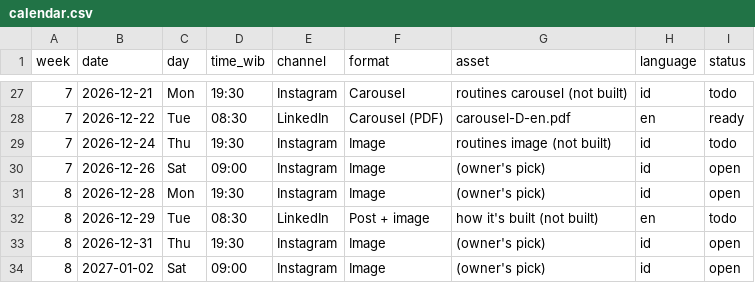
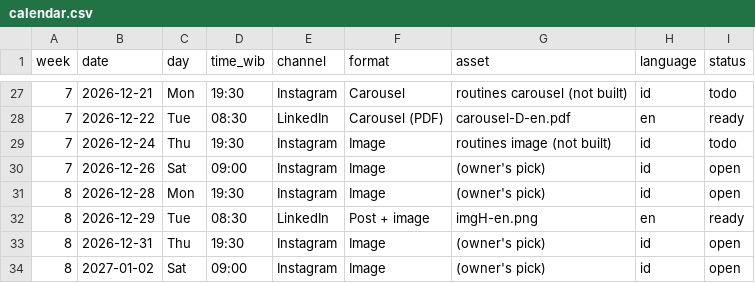
Before and after one commit to hystericmoon/muslimdaily, a CSV file: marketing/calendar.csv, drawn as a sheet; only a part is shown, gaps mark what is left out.

```diff
--- a/marketing/calendar.csv
+++ b/marketing/calendar.csv
@@ -31,3 +31,3 @@ week,date,day,time_wib,channel,format,asset,language,status
 8,2026-12-28,Mon,19:30,Instagram,Image,(owner's pick),id,open
-8,2026-12-29,Tue,08:30,LinkedIn,Post + image,how it's built (not built),en,todo
+8,2026-12-29,Tue,08:30,LinkedIn,Post + image,imgH-en.png,en,ready
 8,2026-12-31,Thu,19:30,Instagram,Image,(owner's pick),id,open
```
Also changed, not shown: 5 other files.
